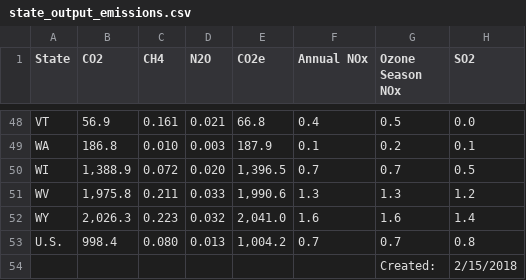
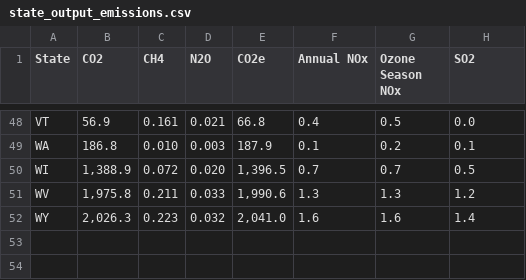
Before and after one commit to hoangj21/Egrid, a CSV file: state_output_emissions.csv, drawn as a sheet; only a part is shown, gaps mark what is left out.

```diff
--- a/state_output_emissions.csv
+++ b/state_output_emissions.csv
@@ -52,3 +52 @@ WV,"1,975.8",0.211,0.033,"1,990.6",1.3,1.3,1.2
 WY,"2,026.3",0.223,0.032,"2,041.0",1.6,1.6,1.4
-U.S.,998.4,0.080,0.013,"1,004.2",0.7,0.7,0.8
-,,,,,,Created:,2/15/2018
```
Also changed, not shown: egrid_summary.csv, state_resource_mix.csv, 4 other files.
